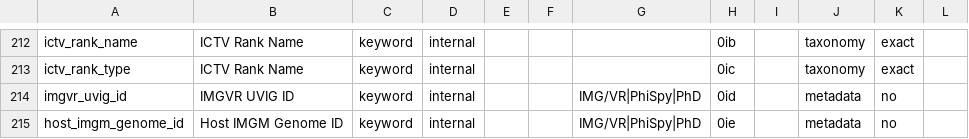
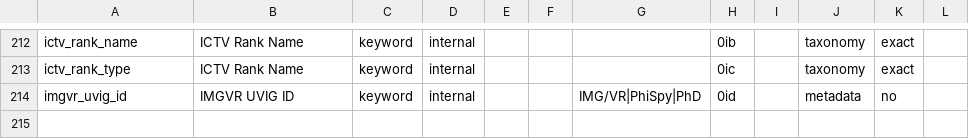
Before and after one commit to VirJenDB/virjendb_metadata, a TSV file: raw_files/DB_Scheme.tsv, drawn as a sheet; only a part is shown, gaps mark what is left out; the diff names each change by its address in the sheet, - before the commit and + after, or states it on an @@ line.

```diff
--- a/raw_files/DB_Scheme.tsv
+++ b/raw_files/DB_Scheme.tsv
-row 215: host_imgm_genome_id | Host IMGM Genome ID | keyword | internal |  |  | IMG/VR|PhiSpy|PhD | 0ie |  | metadata | no
```
Also changed, not shown: raw_files/Frontend.tsv, raw_files/VJDB_Catalogue_Short.tsv, 2 other files.
